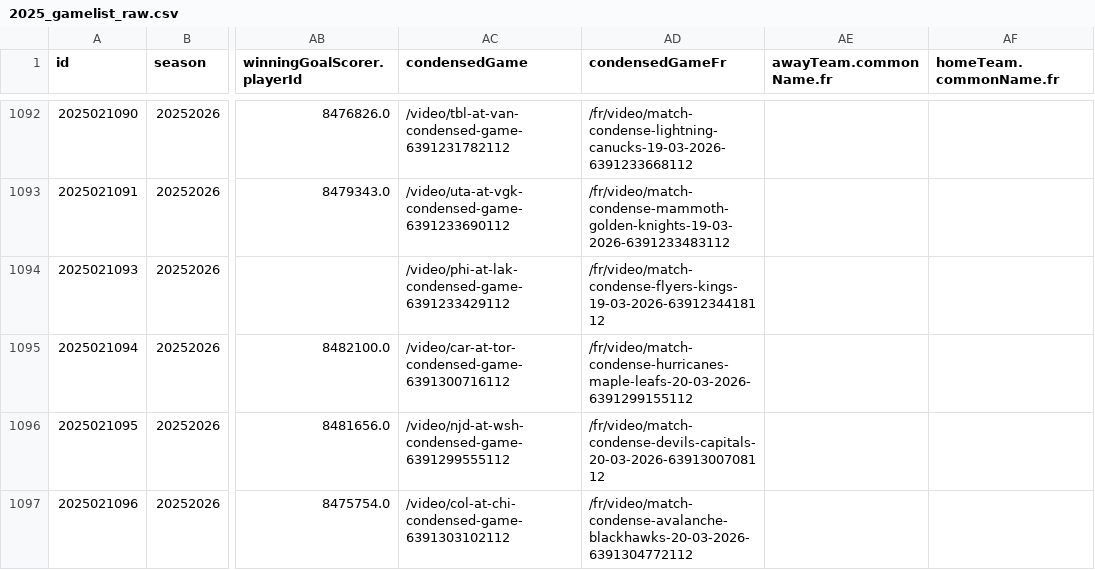
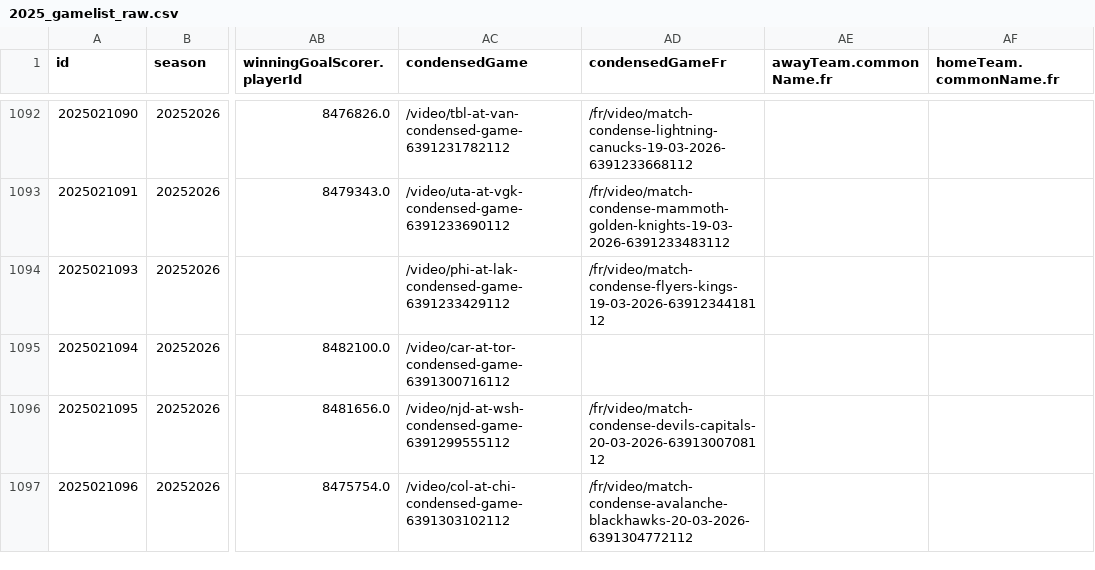
Before and after one commit to justinjjlee/NHL-Analytics, a CSV file: latest/box/2025_gamelist_raw.csv, drawn as a sheet; only a part is shown, gaps mark what is left out; the diff covers the shown part only; the diff names each change by its address in the sheet, - before the commit and + after, or states it on an @@ line.

```diff
--- a/latest/box/2025_gamelist_raw.csv
+++ b/latest/box/2025_gamelist_raw.csv
-AD1095 (condensedGameFr): /fr/video/match-condense-hurricanes-maple-leafs-20-03-2026-6391299155112
+AD1095 (condensedGameFr): (empty)
```
Also changed, not shown: 1 added row and 10 edited cells elsewhere in this file, latest/box/2025_box.csv, latest/box/2025_box_team.csv, 4 other files.
